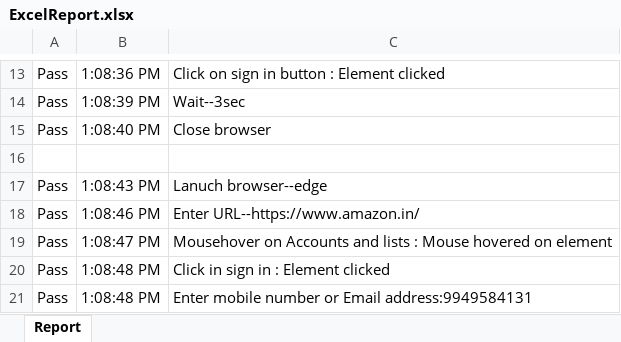
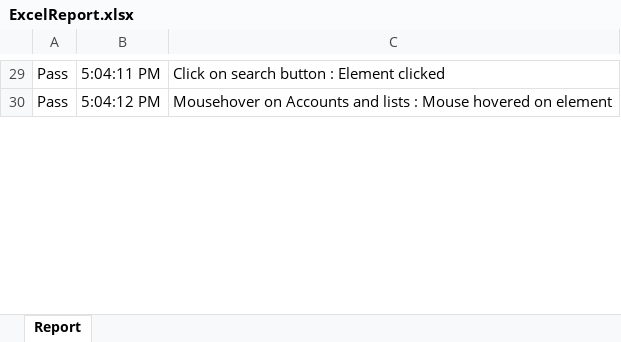
Before and after one commit to sairamprince/WebUIAutomationV2-main, an Excel workbook: resources/reports/ExcelReport.xlsx, sheet Report, drawn as a sheet; only a part is shown, gaps mark what is left out; values as stored, in another font and other column widths than the file's, no borders; removed rows and columns are numbered as before the commit, all else as after; the diff covers the shown part only; the diff names each change by its address in the sheet, - before the commit and + after, or states it on an @@ line.

```diff
--- a/resources/reports/ExcelReport.xlsx (sheet Report)
+++ b/resources/reports/ExcelReport.xlsx (sheet Report)
-B29: 1:08:36 PM
+B29: 5:04:11 PM
-C29: Click on sign in button : Element clicked
+C29: Click on search button : Element clicked
-row 14: Pass | 1:08:39 PM | Wait--3sec
-row 15: Pass | 1:08:40 PM | Close browser
-row 16: (empty)
-row 17: Pass | 1:08:43 PM | Lanuch browser--edge
-row 18: Pass | 1:08:46 PM | Enter URL--https://www.amazon.in/
-B30: 1:08:47 PM
+B30: 5:04:12 PM
-row 20: Pass | 1:08:48 PM | Click in sign in : Element clicked
-row 21: Pass | 1:08:48 PM | Enter mobile number or Email address:9949584131
```
Also changed, not shown: 19 added rows, 7 removed rows and 21 edited cells elsewhere in this sheet, TC_Master.xlsx, resources/datafiles/TC_Master.xlsx, 19 other files.
